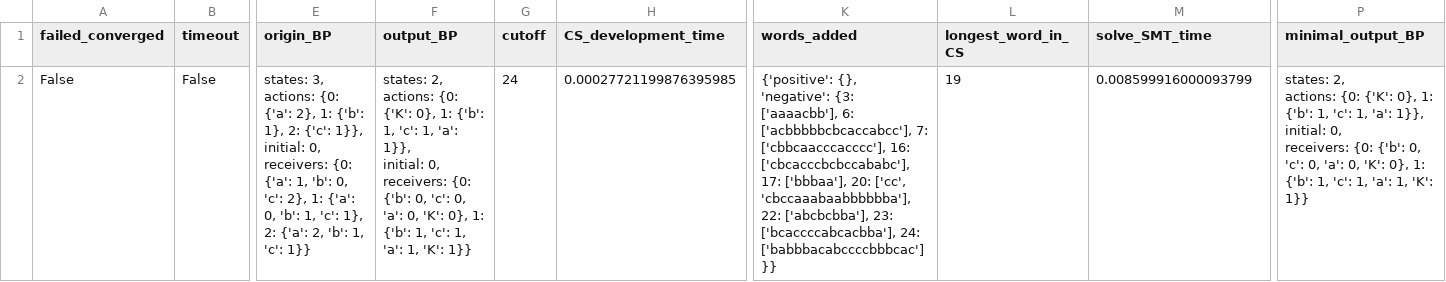
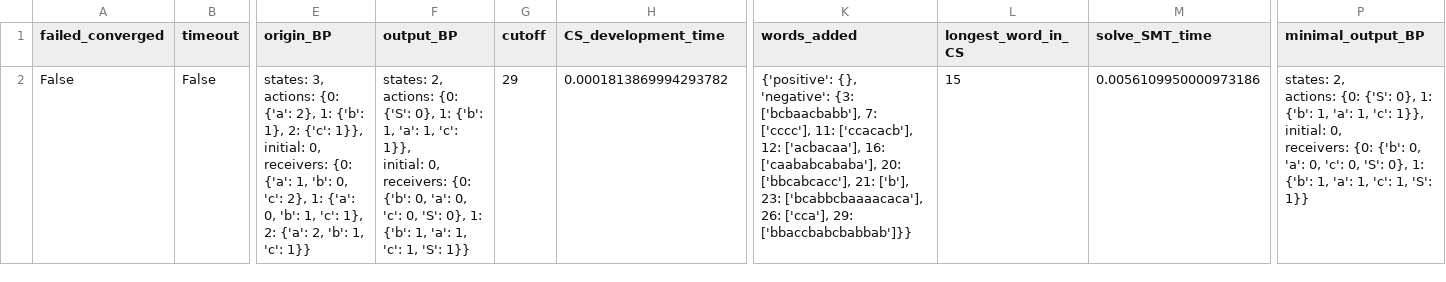
Before and after one commit to Noa-Izsak/Learning-Broadcast-Protocols-with-LeoParDS, a CSV file: Runing example for Test_run/BP_results_non_cs_1.csv, drawn as a sheet; only a part is shown, gaps mark what is left out; ↵ is a line break in a cell; the diff names each change by its address in the sheet, - before the commit and + after, or states it on an @@ line.

```diff
--- a/Runing example for Test_run/BP_results_non_cs_1.csv
+++ b/Runing example for Test_run/BP_results_non_cs_1.csv
-F2 (output_BP): …actions: {0: {'K': 0}, 1: {'b': 1, 'c': 1, 'a': 1}}, ↵ initial: 0, ↵ receivers: {0: {'b': 0, 'c': 0, 'a': 0, 'K': 0}, 1: {'b': 1, 'c': 1, 'a': 1, 'K': 1}}
+F2 (output_BP): …actions: {0: {'S': 0}, 1: {'b': 1, 'a': 1, 'c': 1}}, ↵ initial: 0, ↵ receivers: {0: {'b': 0, 'a': 0, 'c': 0, 'S': 0}, 1: {'b': 1, 'a': 1, 'c': 1, 'S': 1}}
-G2 (cutoff): 24
+G2 (cutoff): 29
-H2 (CS_development_time): 0.00027721199876395985
+H2 (CS_development_time): 0.0001813869994293782
-K2 (words_added): …'negative': {3: ['aaaacbb'], 6: ['acbbbbbcbcaccabcc'], 7: ['cbbcaacccacccc'], 16: ['cbcacccbcbccababc'], 17: ['bbbaa'], 20: ['cc', 'cbccaaabaabbbbbba'], 22: ['abcbcbba'], 23: ['bcaccccabcacbba'], 24: ['babbbacabccccbbbcac']}}
+K2 (words_added): …'negative': {3: ['bcbaacbabb'], 7: ['cccc'], 11: ['ccacacb'], 12: ['acbacaa'], 16: ['caababcababa'], 20: ['bbcabcacc'], 21: ['b'], 23: ['bcabbcbaaaacaca'], 26: ['cca'], 29: ['bbaccbabcbabbab']}}
-L2 (longest_word_in_CS): 19
+L2 (longest_word_in_CS): 15
-M2 (solve_SMT_time): 0.008599916000093799
+M2 (solve_SMT_time): 0.0056109950000973186
-P2 (minimal_output_BP): …actions: {0: {'K': 0}, 1: {'b': 1, 'c': 1, 'a': 1}}, ↵ initial: 0, ↵ receivers: {0: {'b': 0, 'c': 0, 'a': 0, 'K': 0}, 1: {'b': 1, 'c': 1, 'a': 1, 'K': 1}}
+P2 (minimal_output_BP): …actions: {0: {'S': 0}, 1: {'b': 1, 'a': 1, 'c': 1}}, ↵ initial: 0, ↵ receivers: {0: {'b': 0, 'a': 0, 'c': 0, 'S': 0}, 1: {'b': 1, 'a': 1, 'c': 1, 'S': 1}}
```
Also changed, not shown: ReplicateExperimentalResults - expected output/results_infer.csv, Runing example for Test_run/BP_results_non_cs_2.csv, 8 other files.
